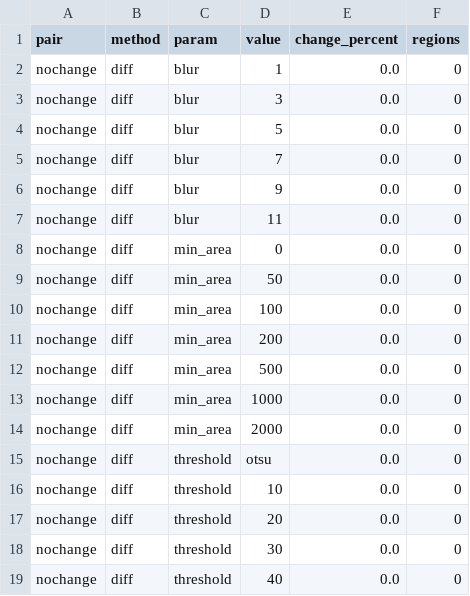
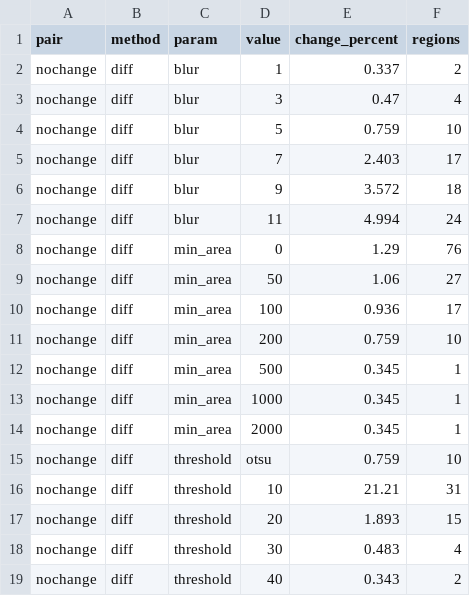
Before and after one commit to anshhgottacode/change-detection-app, a CSV file: report_assets/day2/data/sweep_results.csv, drawn as a sheet; only a part is shown; the diff covers the shown part only.

```diff
--- a/report_assets/day2/data/sweep_results.csv
+++ b/report_assets/day2/data/sweep_results.csv
@@ -1,19 +1,19 @@
 pair,method,param,value,change_percent,regions
-nochange,diff,blur,1,0.0,0
-nochange,diff,blur,3,0.0,0
-nochange,diff,blur,5,0.0,0
-nochange,diff,blur,7,0.0,0
-nochange,diff,blur,9,0.0,0
-nochange,diff,blur,11,0.0,0
-nochange,diff,min_area,0,0.0,0
-nochange,diff,min_area,50,0.0,0
-nochange,diff,min_area,100,0.0,0
-nochange,diff,min_area,200,0.0,0
-nochange,diff,min_area,500,0.0,0
-nochange,diff,min_area,1000,0.0,0
-nochange,diff,min_area,2000,0.0,0
-nochange,diff,threshold,otsu,0.0,0
-nochange,diff,threshold,10,0.0,0
-nochange,diff,threshold,20,0.0,0
-nochange,diff,threshold,30,0.0,0
-nochange,diff,threshold,40,0.0,0
+nochange,diff,blur,1,0.337,2
+nochange,diff,blur,3,0.47,4
+nochange,diff,blur,5,0.759,10
+nochange,diff,blur,7,2.403,17
+nochange,diff,blur,9,3.572,18
+nochange,diff,blur,11,4.994,24
+nochange,diff,min_area,0,1.29,76
+nochange,diff,min_area,50,1.06,27
+nochange,diff,min_area,100,0.936,17
+nochange,diff,min_area,200,0.759,10
+nochange,diff,min_area,500,0.345,1
+nochange,diff,min_area,1000,0.345,1
+nochange,diff,min_area,2000,0.345,1
+nochange,diff,threshold,otsu,0.759,10
+nochange,diff,threshold,10,21.21,31
+nochange,diff,threshold,20,1.893,15
+nochange,diff,threshold,30,0.483,4
+nochange,diff,threshold,40,0.343,2
```
Also changed, not shown: 48 edited cells elsewhere in this file, report_assets/day2/data/fig5_stats.csv, report_assets/day2/data/summary_day2.csv, 28 other files.
